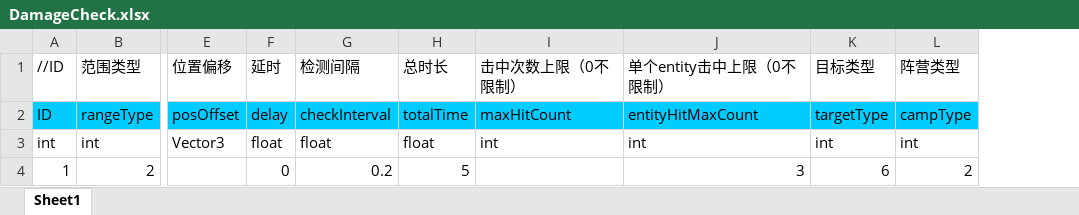
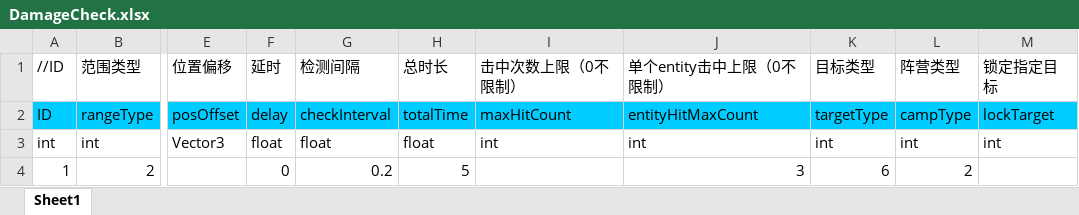
Before and after one commit to chiguozi/IDK, an Excel workbook: Assets/Excels/DamageCheck.xlsx, sheet Sheet1, drawn as a sheet; only a part is shown, gaps mark what is left out; values as stored, in another font and other column widths than the file's, no borders; the diff names each change by its address in the sheet, - before the commit and + after, or states it on an @@ line.

```diff
--- a/Assets/Excels/DamageCheck.xlsx (sheet Sheet1)
+++ b/Assets/Excels/DamageCheck.xlsx (sheet Sheet1)
+column M (锁定指定目标), rows 2-3: lockTarget | int
```
Also changed, not shown: 3 other files.
